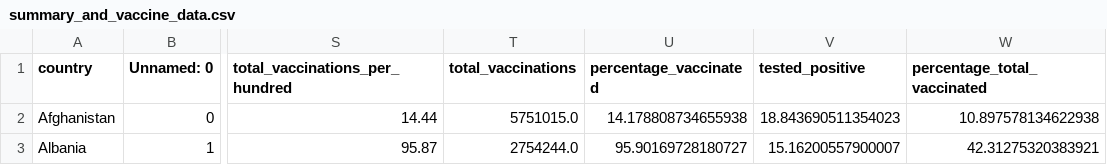
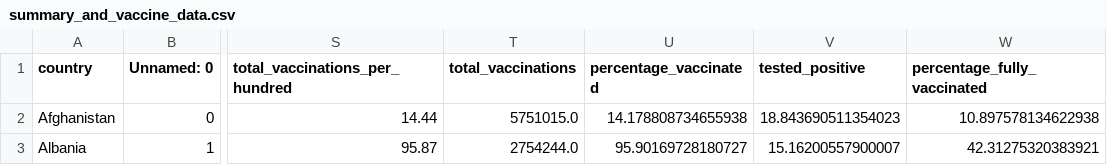
Before and after one commit to jfoo0016/FIT3179_Assignment2, a CSV file: data/summary_and_vaccine_data.csv, drawn as a sheet; only a part is shown, gaps mark what is left out; the diff names each change by its address in the sheet, - before the commit and + after, or states it on an @@ line.

```diff
--- a/data/summary_and_vaccine_data.csv
+++ b/data/summary_and_vaccine_data.csv
-W1: percentage_total_vaccinated
+W1: percentage_fully_vaccinated
```
Also changed, not shown: 1 other file.
